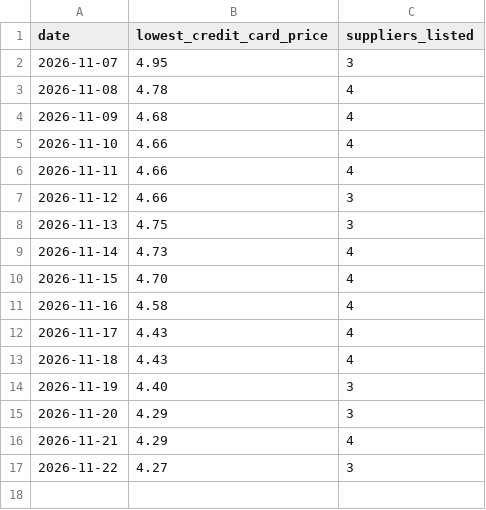
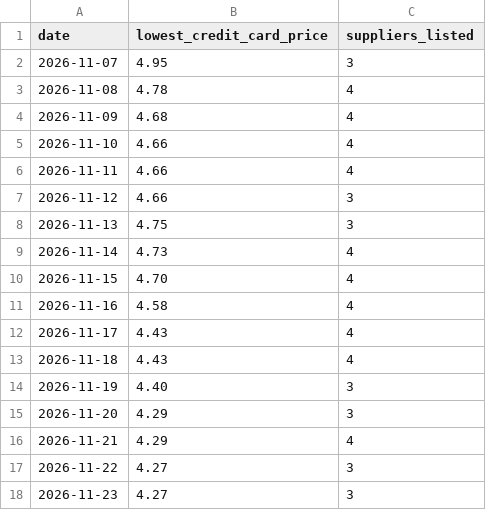
Before and after one commit to moralesjoshg/wb-oil-price, a CSV file: oil_prices.csv, drawn as a sheet; the diff names each change by its address in the sheet, - before the commit and + after, or states it on an @@ line.

Commit message:
Record oil price 2026-11-23

```diff
--- a/oil_prices.csv
+++ b/oil_prices.csv
+row 18: 2026-11-23 | 4.27 | 3
```
